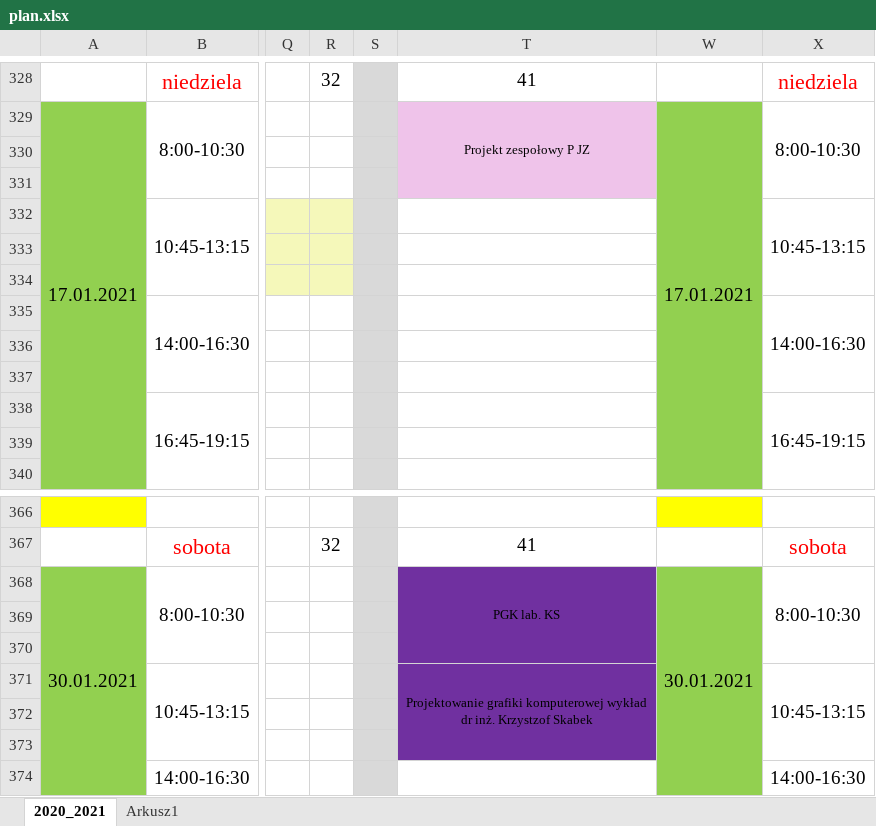
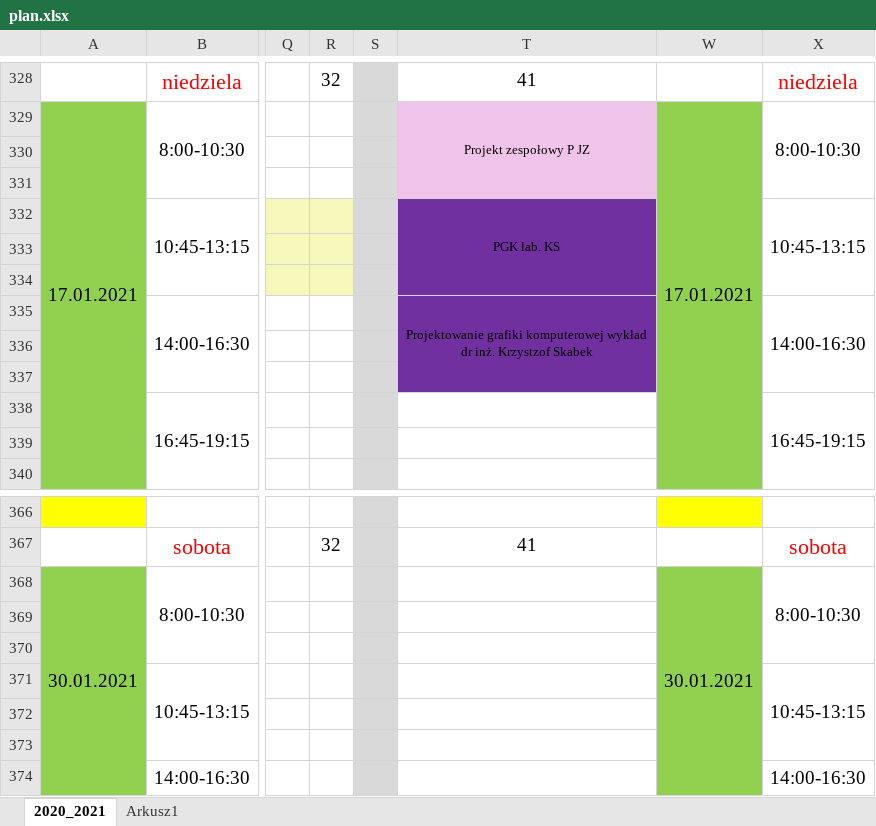
Before and after one commit to Informatycy-Zaoczni-PK/plan-zajec, an Excel workbook: plan.xlsx, sheet 2020_2021, drawn as a sheet; only a part is shown, gaps mark what is left out; values as stored, in another font and other column widths than the file's, no borders; the diff covers the shown part only; the diff names each change by its address in the sheet, - before the commit and + after, or states it on an @@ line.

```diff
--- a/plan.xlsx (sheet 2020_2021)
+++ b/plan.xlsx (sheet 2020_2021)
-T332: (empty)
+T332: PGK lab. KS
-T332:T337 fill: none
+T332:T337 fill: #7030A0
+T332:T334 merged
-T335: (empty)
+T335: Projektowanie grafiki komputerowej wykład dr inż. Krzystzof Skabek
+T335:T337 merged
-T368: PGK lab. KS
+T368: (empty)
-T368:T373 fill: #7030A0
+T368:T373 fill: none
-T368:T370 merged
-T371: Projektowanie grafiki komputerowej wykład dr inż. Krzystzof Skabek
+T371: (empty)
-T371:T373 merged
```
Also changed, not shown: cell formats elsewhere in this sheet.
